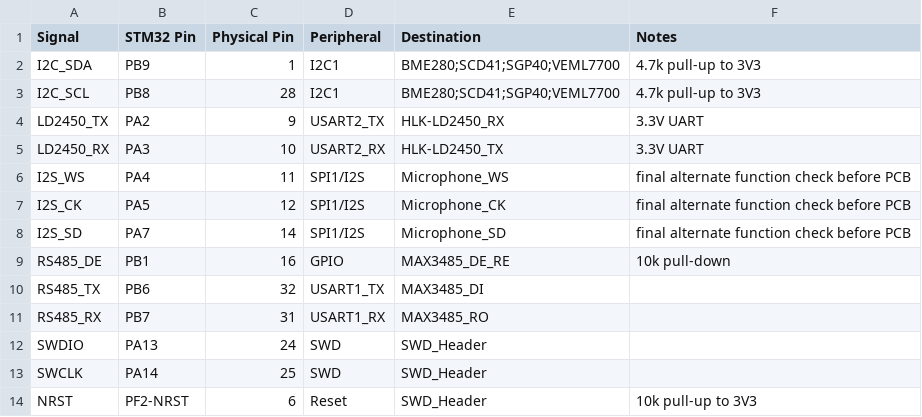
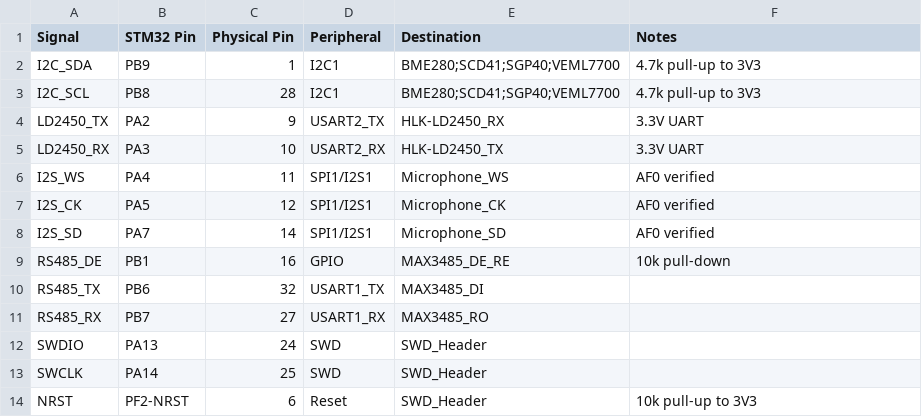
Before and after one commit to Markus4771/Fenstersteuerung, a CSV file: hardware/Sensorplatine/PINBELEGUNG_v1.0.csv, drawn as a sheet.

Commit message:
fix: correct PB7 physical pin and verify I2S mapping

```diff
--- a/hardware/Sensorplatine/PINBELEGUNG_v1.0.csv
+++ b/hardware/Sensorplatine/PINBELEGUNG_v1.0.csv
@@ -5,8 +5,8 @@ LD2450_TX,PA2,9,USART2_TX,HLK-LD2450_RX,"3.3V UART"
 LD2450_RX,PA3,10,USART2_RX,HLK-LD2450_TX,"3.3V UART"
-I2S_WS,PA4,11,SPI1/I2S,Microphone_WS,"final alternate function check before PCB"
-I2S_CK,PA5,12,SPI1/I2S,Microphone_CK,"final alternate function check before PCB"
-I2S_SD,PA7,14,SPI1/I2S,Microphone_SD,"final alternate function check before PCB"
+I2S_WS,PA4,11,SPI1/I2S1,Microphone_WS,"AF0 verified"
+I2S_CK,PA5,12,SPI1/I2S1,Microphone_CK,"AF0 verified"
+I2S_SD,PA7,14,SPI1/I2S1,Microphone_SD,"AF0 verified"
 RS485_DE,PB1,16,GPIO,MAX3485_DE_RE,"10k pull-down"
 RS485_TX,PB6,32,USART1_TX,MAX3485_DI,""
-RS485_RX,PB7,31,USART1_RX,MAX3485_RO,""
+RS485_RX,PB7,27,USART1_RX,MAX3485_RO,""
 SWDIO,PA13,24,SWD,SWD_Header,""
```
